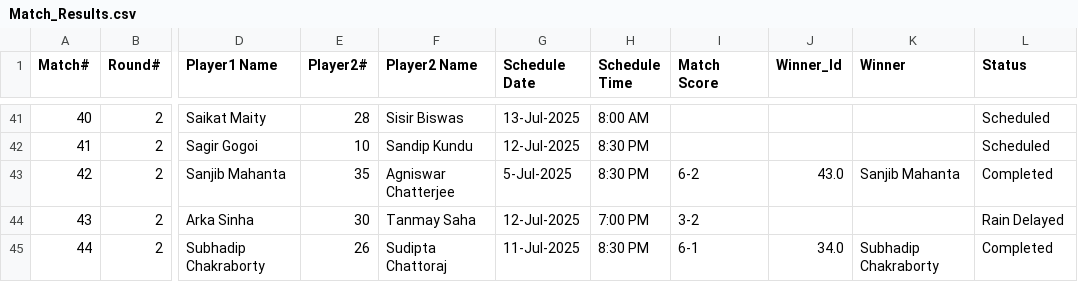
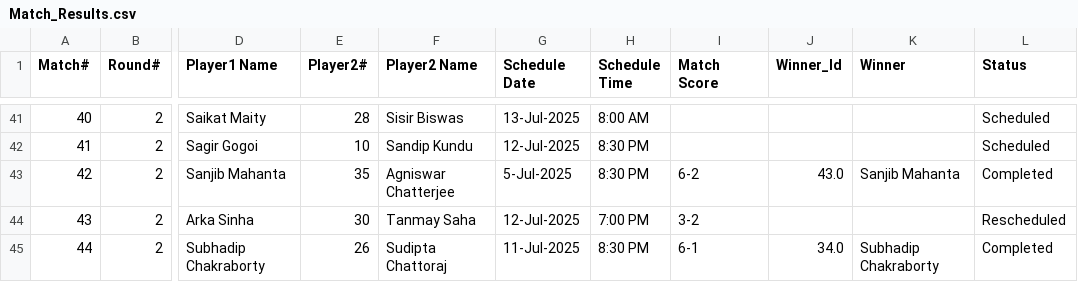
Before and after one commit to sjs1729/EGVOpen, a CSV file: Match_Results.csv, drawn as a sheet; only a part is shown, gaps mark what is left out; the diff names each change by its address in the sheet, - before the commit and + after, or states it on an @@ line.

Commit message:
Add files via upload

```diff
--- a/Match_Results.csv
+++ b/Match_Results.csv
-L44 (Status): Rain Delayed
+L44 (Status): Rescheduled
```
